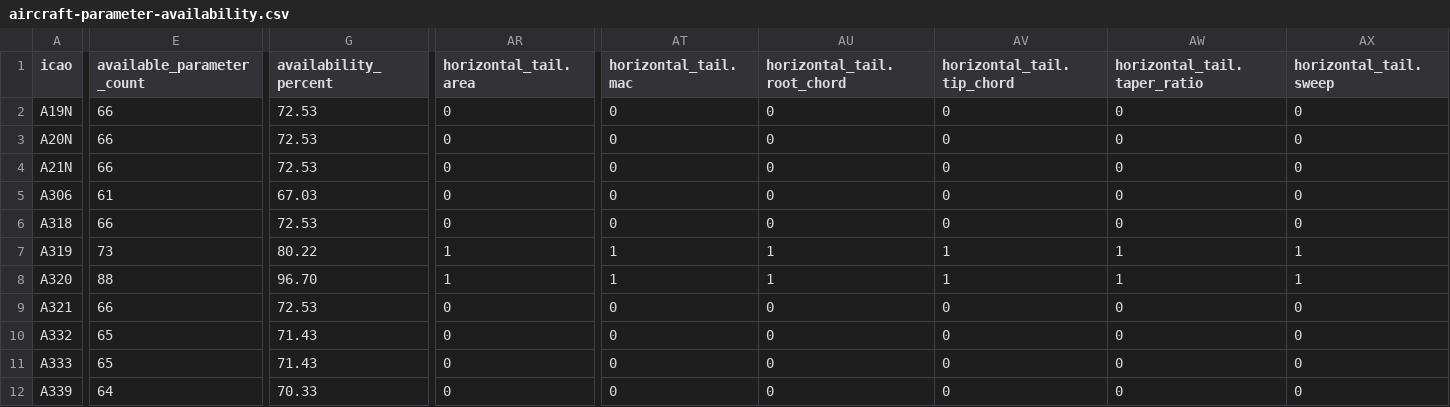
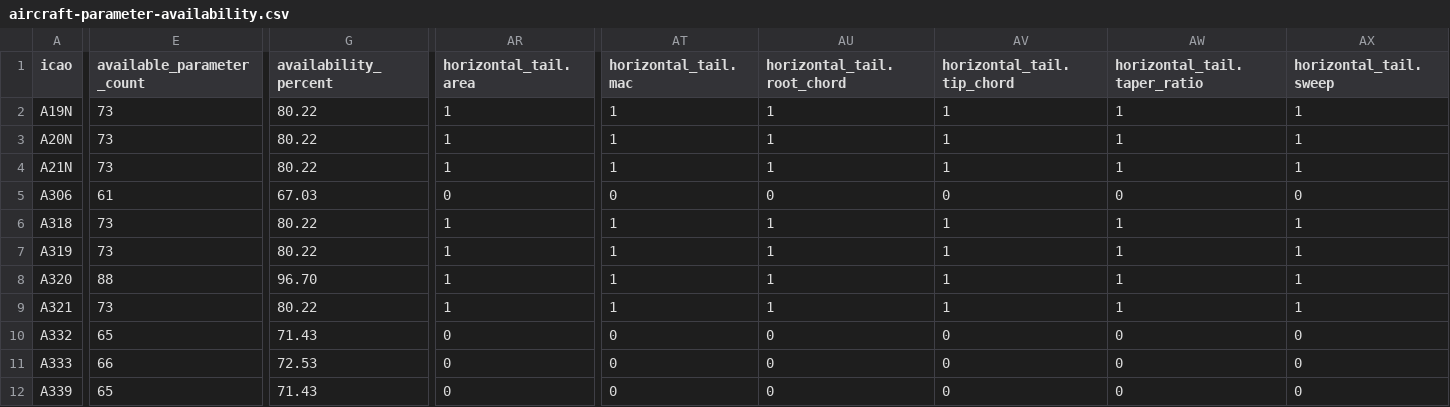
Before and after one commit to open-aviation/aerox, a CSV file: src/aerox/data/aircraft/aircraft-parameter-availability.csv, drawn as a sheet; only a part is shown, gaps mark what is left out; the diff covers the shown part only; the diff names each change by its address in the sheet, - before the commit and + after, or states it on an @@ line.

Commit message:
Expand audited Airbus tail geometry

```diff
--- a/src/aerox/data/aircraft/aircraft-parameter-availability.csv
+++ b/src/aerox/data/aircraft/aircraft-parameter-availability.csv
-E2:E4 (available_parameter_count): 66
+E2:E4 (available_parameter_count): 73
-G2:G4 (availability_percent): 72.53
+G2:G4 (availability_percent): 80.22
-AR2:AR4 (horizontal_tail.area): 0
+AR2:AR4 (horizontal_tail.area): 1
-AT2:AT4 (horizontal_tail.mac): 0
+AT2:AT4 (horizontal_tail.mac): 1
-AU2:AU4 (horizontal_tail.root_chord): 0
+AU2:AU4 (horizontal_tail.root_chord): 1
-AV2:AV4 (horizontal_tail.tip_chord): 0
+AV2:AV4 (horizontal_tail.tip_chord): 1
-AW2:AW4 (horizontal_tail.taper_ratio): 0
+AW2:AW4 (horizontal_tail.taper_ratio): 1
-AX2:AX4 (horizontal_tail.sweep): 0
+AX2:AX4 (horizontal_tail.sweep): 1
-E6 (available_parameter_count): 66
+E6 (available_parameter_count): 73
-G6 (availability_percent): 72.53
+G6 (availability_percent): 80.22
-AR6 (horizontal_tail.area): 0
+AR6 (horizontal_tail.area): 1
-AT6 (horizontal_tail.mac): 0
+AT6 (horizontal_tail.mac): 1
-AU6 (horizontal_tail.root_chord): 0
+AU6 (horizontal_tail.root_chord): 1
-AV6 (horizontal_tail.tip_chord): 0
+AV6 (horizontal_tail.tip_chord): 1
-AW6 (horizontal_tail.taper_ratio): 0
+AW6 (horizontal_tail.taper_ratio): 1
-AX6 (horizontal_tail.sweep): 0
+AX6 (horizontal_tail.sweep): 1
-E9 (available_parameter_count): 66
+E9 (available_parameter_count): 73
-G9 (availability_percent): 72.53
+G9 (availability_percent): 80.22
-AR9 (horizontal_tail.area): 0
+AR9 (horizontal_tail.area): 1
-AT9 (horizontal_tail.mac): 0
+AT9 (horizontal_tail.mac): 1
-AU9 (horizontal_tail.root_chord): 0
+AU9 (horizontal_tail.root_chord): 1
-AV9 (horizontal_tail.tip_chord): 0
+AV9 (horizontal_tail.tip_chord): 1
-AW9 (horizontal_tail.taper_ratio): 0
+AW9 (horizontal_tail.taper_ratio): 1
-AX9 (horizontal_tail.sweep): 0
+AX9 (horizontal_tail.sweep): 1
-E11 (available_parameter_count): 65
+E11 (available_parameter_count): 66
-G11 (availability_percent): 71.43
+G11 (availability_percent): 72.53
-E12 (available_parameter_count): 64
+E12 (available_parameter_count): 65
-G12 (availability_percent): 70.33
+G12 (availability_percent): 71.43
```
Also changed, not shown: 28 edited cells elsewhere in this file, 27 other files.
